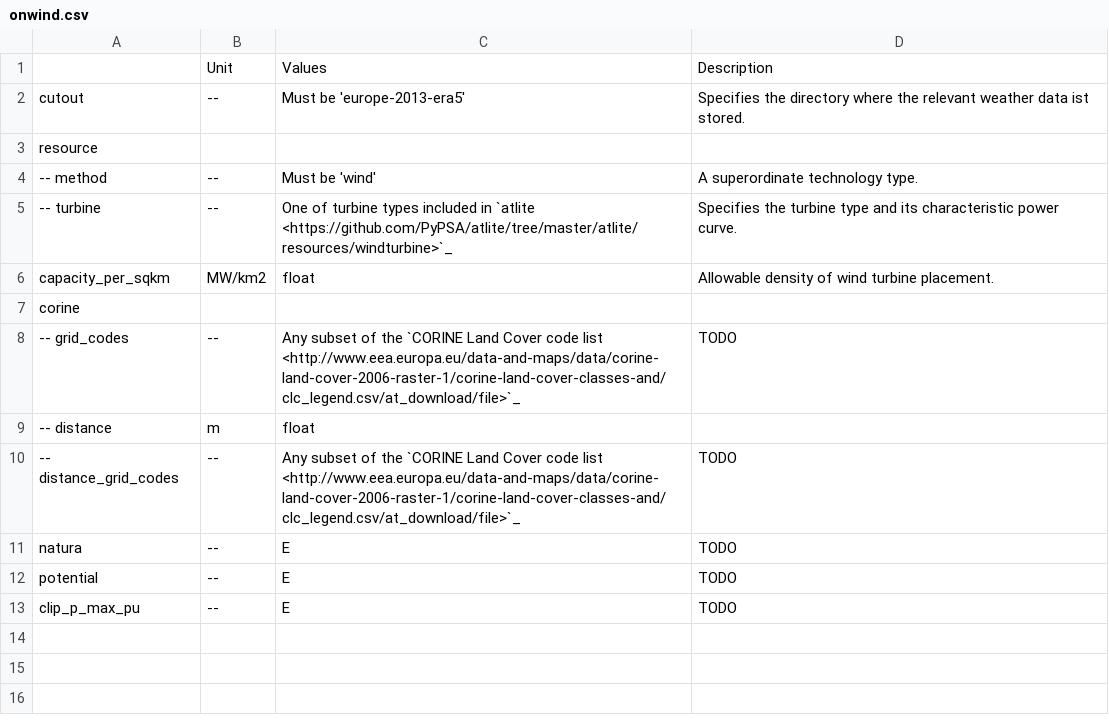
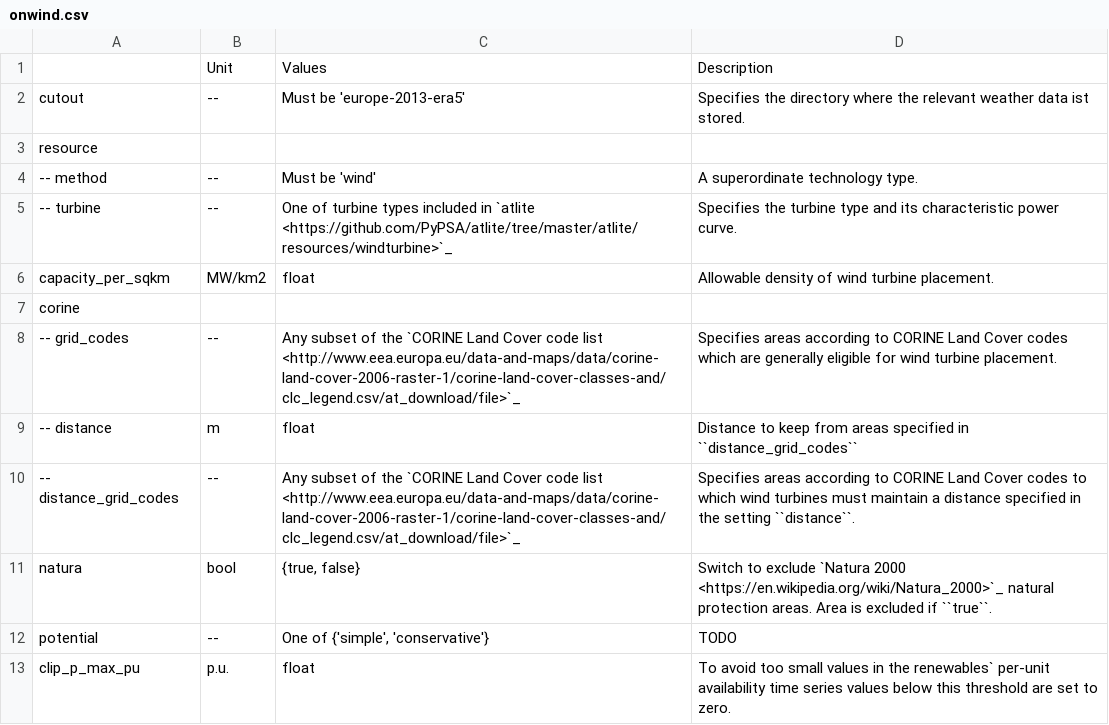
Before and after one commit to AGGM-AG/pypsa-at, a CSV file: doc/configtables/onwind.csv, drawn as a sheet.

```diff
--- a/doc/configtables/onwind.csv
+++ b/doc/configtables/onwind.csv
@@ -7,7 +7,7 @@ capacity_per_sqkm,MW/km2,float,"Allowable density of wind turbine placement."
 corine,,,
--- grid_codes,--,"Any subset of the `CORINE Land Cover code list <http://www.eea.europa.eu/data-and-maps/data/corine-land-cover-2006-raster-1/corine-land-cover-classes-and/clc_legend.csv/at_download/file>`_",TODO
--- distance,m,float,
--- distance_grid_codes,--,"Any subset of the `CORINE Land Cover code list <http://www.eea.europa.eu/data-and-maps/data/corine-land-cover-2006-raster-1/corine-land-cover-classes-and/clc_legend.csv/at_download/file>`_",TODO
-natura,--,E,TODO
-potential,--,E,TODO
-clip_p_max_pu,--,E,TODO
+-- grid_codes,--,"Any subset of the `CORINE Land Cover code list <http://www.eea.europa.eu/data-and-maps/data/corine-land-cover-2006-raster-1/corine-land-cover-classes-and/clc_legend.csv/at_download/file>`_","Specifies areas according to CORINE Land Cover codes which are generally eligible for wind turbine placement."
+-- distance,m,float,"Distance to keep from areas specified in ``distance_grid_codes``"
+-- distance_grid_codes,--,"Any subset of the `CORINE Land Cover code list <http://www.eea.europa.eu/data-and-maps/data/corine-land-cover-2006-raster-1/corine-land-cover-classes-and/clc_legend.csv/at_download/file>`_","Specifies areas according to CORINE Land Cover codes to which wind turbines must maintain a distance specified in the setting ``distance``."
+natura,bool,"{true, false}","Switch to exclude `Natura 2000 <https://en.wikipedia.org/wiki/Natura_2000>`_ natural protection areas. Area is excluded if ``true``."
+potential,--,"One of {'simple', 'conservative'}","TODO"
+clip_p_max_pu,p.u.,float,"To avoid too small values in the renewables` per-unit availability time series values below this threshold are set to zero."
```
Also changed, not shown: doc/configtables/offwind-ac.csv, doc/configtables/offwind-dc.csv, 9 other files.
